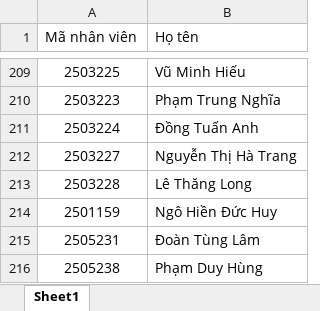
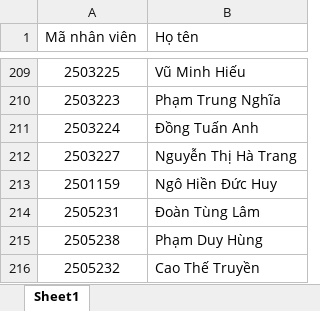
Before and after one commit to tuan1001/Lucky, an Excel workbook: public/employees.xlsx, sheet Sheet1, drawn as a sheet; only a part is shown, gaps mark what is left out; the shorter side is filled out with more unchanged rows; values as stored, in another font and other column widths than the file's, no borders; the diff names each change by its address in the sheet, - before the commit and + after, or states it on an @@ line.

```diff
--- a/public/employees.xlsx (sheet Sheet1)
+++ b/public/employees.xlsx (sheet Sheet1)
-row 213: 2503228 | Lê Thăng Long
```
Also changed, not shown: 6 other files.
